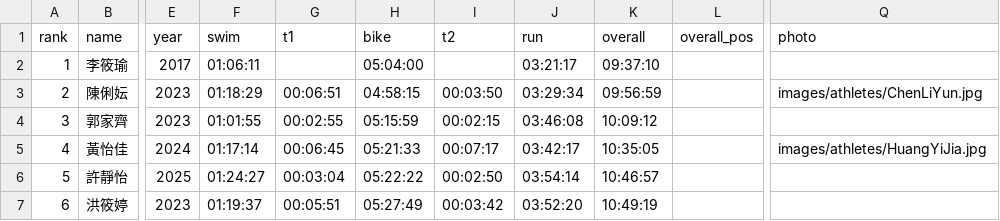
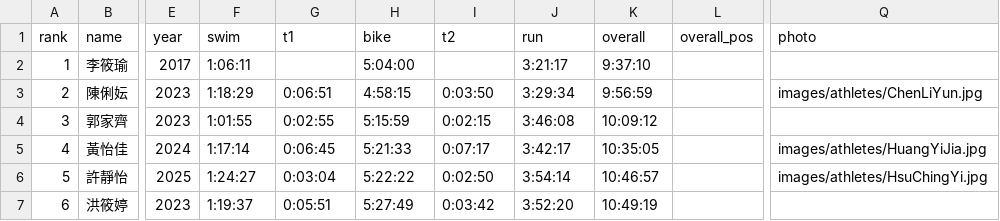
Before and after one commit to alan-1919/tri-ranking, a CSV file: rankings.csv, drawn as a sheet; only a part is shown, gaps mark what is left out; the diff covers the shown part only; the diff names each change by its address in the sheet, - before the commit and + after, or states it on an @@ line.

```diff
--- a/rankings.csv
+++ b/rankings.csv
-F2 (swim): 01:06:11
+F2 (swim): 1:06:11
-H2 (bike): 05:04:00
+H2 (bike): 5:04:00
-J2 (run): 03:21:17
+J2 (run): 3:21:17
-K2 (overall): 09:37:10
+K2 (overall): 9:37:10
-F3 (swim): 01:18:29
+F3 (swim): 1:18:29
-G3 (t1): 00:06:51
+G3 (t1): 0:06:51
-H3 (bike): 04:58:15
+H3 (bike): 4:58:15
-I3 (t2): 00:03:50
+I3 (t2): 0:03:50
-J3 (run): 03:29:34
+J3 (run): 3:29:34
-K3 (overall): 09:56:59
+K3 (overall): 9:56:59
-F4 (swim): 01:01:55
+F4 (swim): 1:01:55
-G4 (t1): 00:02:55
+G4 (t1): 0:02:55
-H4 (bike): 05:15:59
+H4 (bike): 5:15:59
-I4 (t2): 00:02:15
+I4 (t2): 0:02:15
-J4 (run): 03:46:08
+J4 (run): 3:46:08
-F5 (swim): 01:17:14
+F5 (swim): 1:17:14
-G5 (t1): 00:06:45
+G5 (t1): 0:06:45
-H5 (bike): 05:21:33
+H5 (bike): 5:21:33
-I5 (t2): 00:07:17
+I5 (t2): 0:07:17
-J5 (run): 03:42:17
+J5 (run): 3:42:17
-F6 (swim): 01:24:27
+F6 (swim): 1:24:27
-G6 (t1): 00:03:04
+G6 (t1): 0:03:04
-H6 (bike): 05:22:22
+H6 (bike): 5:22:22
-I6 (t2): 00:02:50
+I6 (t2): 0:02:50
-J6 (run): 03:54:14
+J6 (run): 3:54:14
-Q6 (photo): (empty)
+Q6 (photo): images/athletes/HsuChingYi.jpg
-F7 (swim): 01:19:37
+F7 (swim): 1:19:37
-G7 (t1): 00:05:51
+G7 (t1): 0:05:51
-H7 (bike): 05:27:49
+H7 (bike): 5:27:49
-I7 (t2): 00:03:42
+I7 (t2): 0:03:42
-J7 (run): 03:52:20
+J7 (run): 3:52:20
```
Also changed, not shown: 132 edited cells elsewhere in this file, 3 other files.
